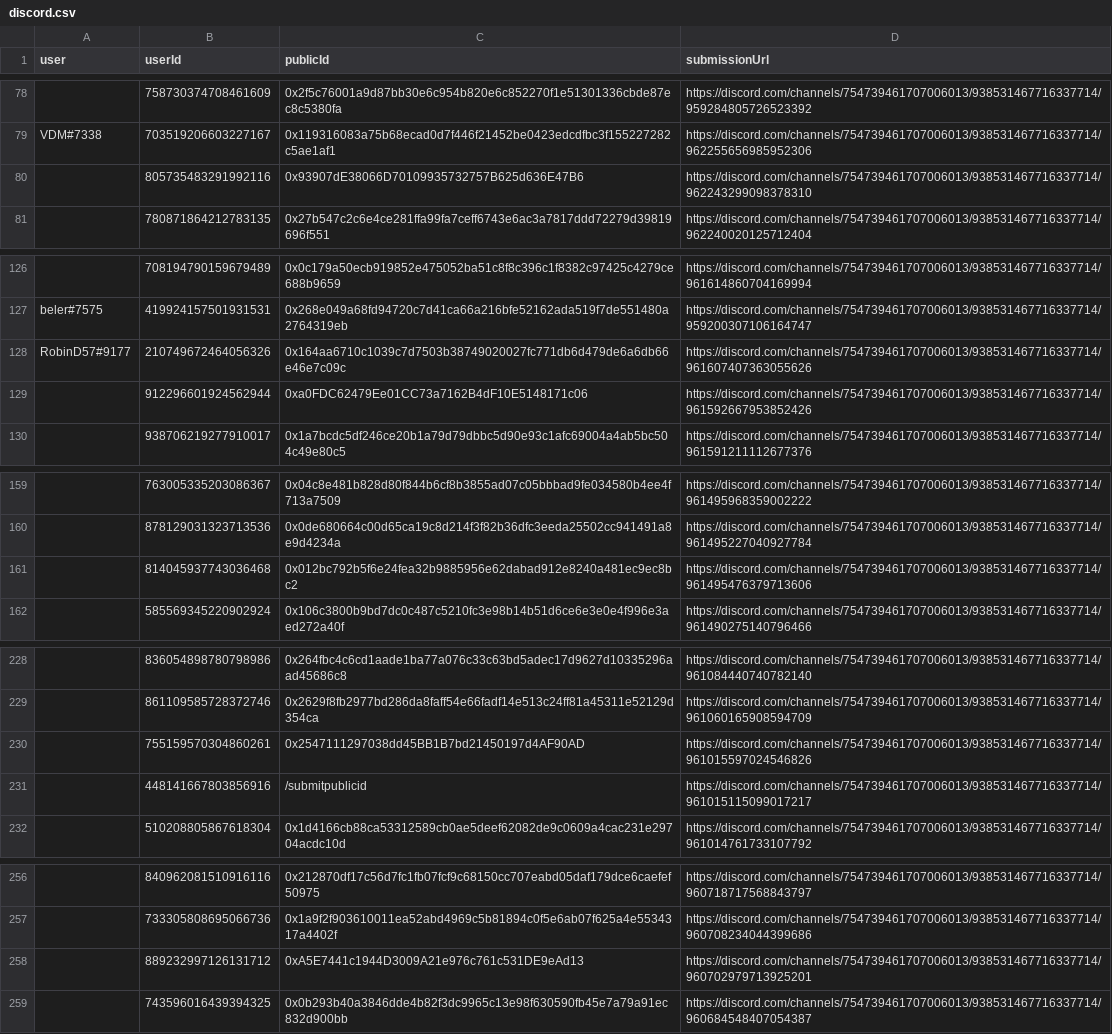
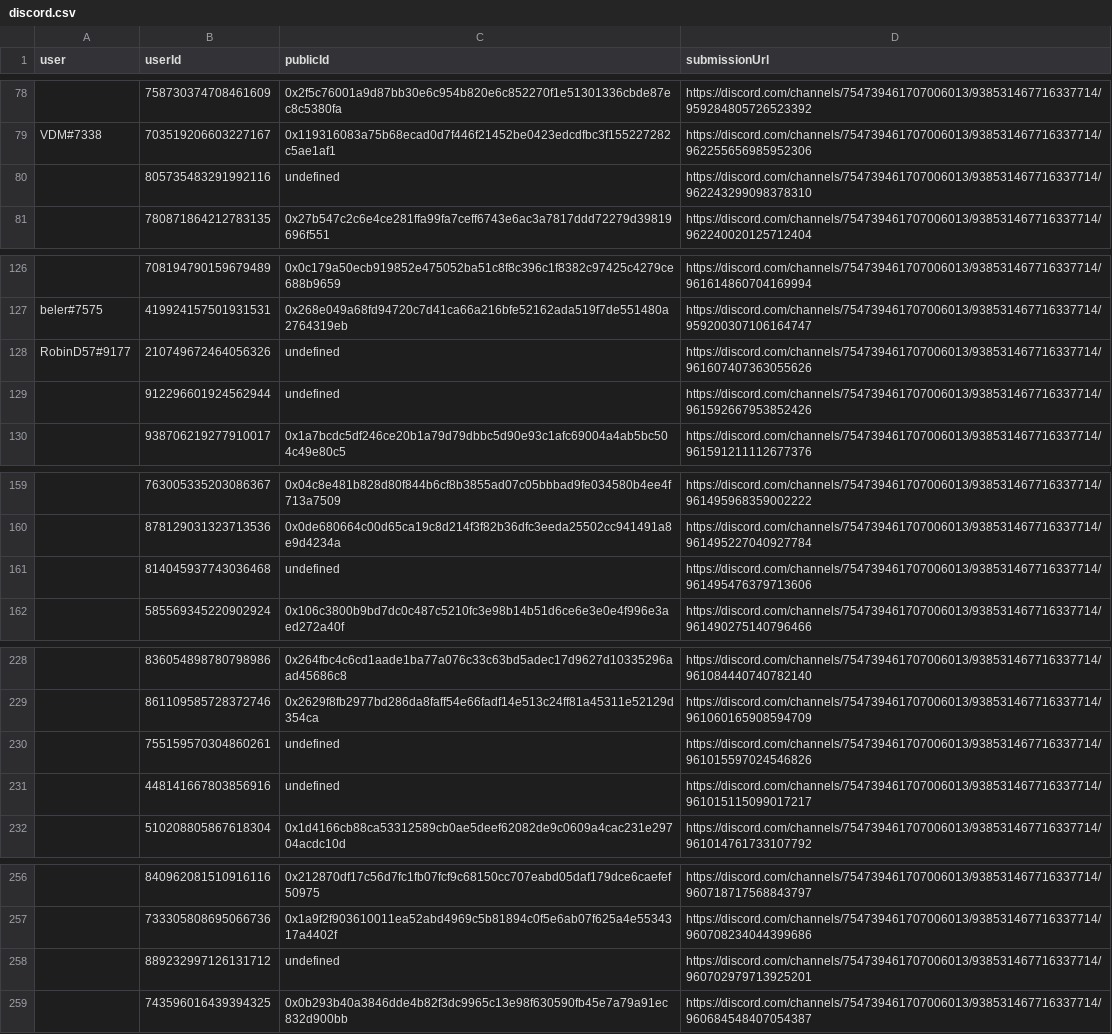
Before and after one commit to delvtech/zk-ids-collection, a CSV file: results/csv/discord.csv, drawn as a sheet; only a part is shown, gaps mark what is left out; the diff covers the shown part only.

```diff
--- a/results/csv/discord.csv
+++ b/results/csv/discord.csv
@@ -79,3 +79,3 @@ user,userId,publicId,submissionUrl
 "VDM#7338","703519206603227167","0x119316083a75b68ecad0d7f446f21452be0423edcdfbc3f155227282c5ae1af1","https://discord.com/channels/754739461707006013/938531467716337714/962255656985952306"
-"","805735483291992116","0x93907dE38066D70109935732757B625d636E47B6","https://discord.com/channels/754739461707006013/938531467716337714/962243299098378310"
+"","805735483291992116","undefined","https://discord.com/channels/754739461707006013/938531467716337714/962243299098378310"
 "","780871864212783135","0x27b547c2c6e4ce281ffa99fa7ceff6743e6ac3a7817ddd72279d39819696f551","https://discord.com/channels/754739461707006013/938531467716337714/962240020125712404"
@@ -127,4 +127,4 @@ user,userId,publicId,submissionUrl
 "beler#7575","419924157501931531","0x268e049a68fd94720c7d41ca66a216bfe52162ada519f7de551480a2764319eb","https://discord.com/channels/754739461707006013/938531467716337714/959200307106164747"
-"RobinD57#9177","210749672464056326","0x164aa6710c1039c7d7503b38749020027fc771db6d479de6a6db66e46e7c09c","https://discord.com/channels/754739461707006013/938531467716337714/961607407363055626"
-"","912296601924562944","0xa0FDC62479Ee01CC73a7162B4dF10E5148171c06","https://discord.com/channels/754739461707006013/938531467716337714/961592667953852426"
+"RobinD57#9177","210749672464056326","undefined","https://discord.com/channels/754739461707006013/938531467716337714/961607407363055626"
+"","912296601924562944","undefined","https://discord.com/channels/754739461707006013/938531467716337714/961592667953852426"
 "","938706219277910017","0x1a7bcdc5df246ce20b1a79d79dbbc5d90e93c1afc69004a4ab5bc504c49e80c5","https://discord.com/channels/754739461707006013/938531467716337714/961591211112677376"
@@ -160,3 +160,3 @@ user,userId,publicId,submissionUrl
 "","878129031323713536","0x0de680664c00d65ca19c8d214f3f82b36dfc3eeda25502cc941491a8e9d4234a","https://discord.com/channels/754739461707006013/938531467716337714/961495227040927784"
-"","814045937743036468","0x012bc792b5f6e24fea32b9885956e62dabad912e8240a481ec9ec8bc2","https://discord.com/channels/754739461707006013/938531467716337714/961495476379713606"
+"","814045937743036468","undefined","https://discord.com/channels/754739461707006013/938531467716337714/961495476379713606"
 "","585569345220902924","0x106c3800b9bd7dc0c487c5210fc3e98b14b51d6ce6e3e0e4f996e3aed272a40f","https://discord.com/channels/754739461707006013/938531467716337714/961490275140796466"
@@ -229,4 +229,4 @@ user,userId,publicId,submissionUrl
 "","861109585728372746","0x2629f8fb2977bd286da8faff54e66fadf14e513c24ff81a45311e52129d354ca","https://discord.com/channels/754739461707006013/938531467716337714/961060165908594709"
-"","755159570304860261","0x2547111297038dd45BB1B7bd21450197d4AF90AD","https://discord.com/channels/754739461707006013/938531467716337714/961015597024546826"
-"","448141667803856916","/submitpublicid","https://discord.com/channels/754739461707006013/938531467716337714/961015115099017217"
+"","755159570304860261","undefined","https://discord.com/channels/754739461707006013/938531467716337714/961015597024546826"
+"","448141667803856916","undefined","https://discord.com/channels/754739461707006013/938531467716337714/961015115099017217"
 "","510208805867618304","0x1d4166cb88ca53312589cb0ae5deef62082de9c0609a4cac231e29704acdc10d","https://discord.com/channels/754739461707006013/938531467716337714/961014761733107792"
@@ -257,3 +257,3 @@ user,userId,publicId,submissionUrl
 "","733305808695066736","0x1a9f2f903610011ea52abd4969c5b81894c0f5e6ab07f625a4e5534317a4402f","https://discord.com/channels/754739461707006013/938531467716337714/960708234044399686"
-"","889232997126131712","0xA5E7441c1944D3009A21e976c761c531DE9eAd13","https://discord.com/channels/754739461707006013/938531467716337714/960702979713925201"
+"","889232997126131712","undefined","https://discord.com/channels/754739461707006013/938531467716337714/960702979713925201"
 "","743596016439394325","0x0b293b40a3846dde4b82f3dc9965c13e98f630590fb45e7a79a91ec832d900bb","https://discord.com/channels/754739461707006013/938531467716337714/960684548407054387"
```
Also changed, not shown: 5 edited cells elsewhere in this file, extra/csv/github_eligible.csv, extra/csv/github_eligible_missing.csv, 9 other files.
